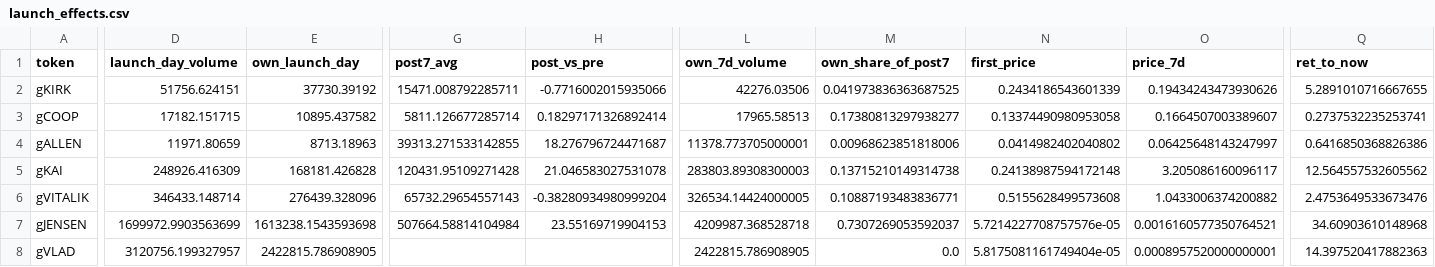
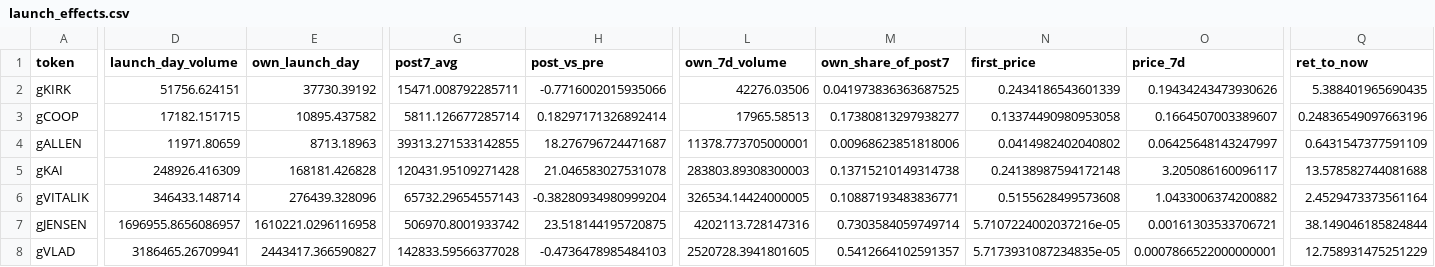
Before and after one commit to ozzyxbt/grail-analytics, a CSV file: out/launch_effects.csv, drawn as a sheet; only a part is shown, gaps mark what is left out; the diff covers the shown part only; the diff names each change by its address in the sheet, - before the commit and + after, or states it on an @@ line.

```diff
--- a/out/launch_effects.csv
+++ b/out/launch_effects.csv
-Q2 (ret_to_now): 5.2891010716667655
+Q2 (ret_to_now): 5.388401965690435
-Q3 (ret_to_now): 0.2737532235253741
+Q3 (ret_to_now): 0.24836549097663196
-Q4 (ret_to_now): 0.6416850368826386
+Q4 (ret_to_now): 0.6431547377591109
-Q5 (ret_to_now): 12.564557532605562
+Q5 (ret_to_now): 13.578582744081688
-Q6 (ret_to_now): 2.4753649533673476
+Q6 (ret_to_now): 2.4529473373561164
-D7 (launch_day_volume): 1699972.9903563699
+D7 (launch_day_volume): 1696955.8656086957
-E7 (own_launch_day): 1613238.1543593698
+E7 (own_launch_day): 1610221.0296116958
-G7 (post7_avg): 507664.58814104984
+G7 (post7_avg): 506970.8001933742
-H7 (post_vs_pre): 23.55169719904153
+H7 (post_vs_pre): 23.518144195720875
-L7 (own_7d_volume): 4209987.368528718
+L7 (own_7d_volume): 4202113.728147316
-M7 (own_share_of_post7): 0.7307269053592037
+M7 (own_share_of_post7): 0.7303584059749714
-N7 (first_price): 5.7214227708757576e-05
+N7 (first_price): 5.7107224002037216e-05
-O7 (price_7d): 0.0016160577350764521
+O7 (price_7d): 0.00161303533706721
-Q7 (ret_to_now): 34.60903610148968
+Q7 (ret_to_now): 38.149046185824844
-D8 (launch_day_volume): 3120756.199327957
+D8 (launch_day_volume): 3186465.26709941
-E8 (own_launch_day): 2422815.786908905
+E8 (own_launch_day): 2443417.366590827
-G8 (post7_avg): (empty)
+G8 (post7_avg): 142833.59566377028
-H8 (post_vs_pre): (empty)
+H8 (post_vs_pre): -0.4736478985484103
-L8 (own_7d_volume): 2422815.786908905
+L8 (own_7d_volume): 2520728.3941801605
-M8 (own_share_of_post7): 0.0
+M8 (own_share_of_post7): 0.5412664102591357
-N8 (first_price): 5.8175081161749404e-05
+N8 (first_price): 5.7173931087234835e-05
-O8 (price_7d): 0.0008957520000000001
+O8 (price_7d): 0.0007866522000000001
-Q8 (ret_to_now): 14.397520417882363
+Q8 (ret_to_now): 12.758931475251229
```
Also changed, not shown: 7 edited cells elsewhere in this file, out/day_of_week.csv, out/exclusive_mint_cohorts.csv, 19 other files.
